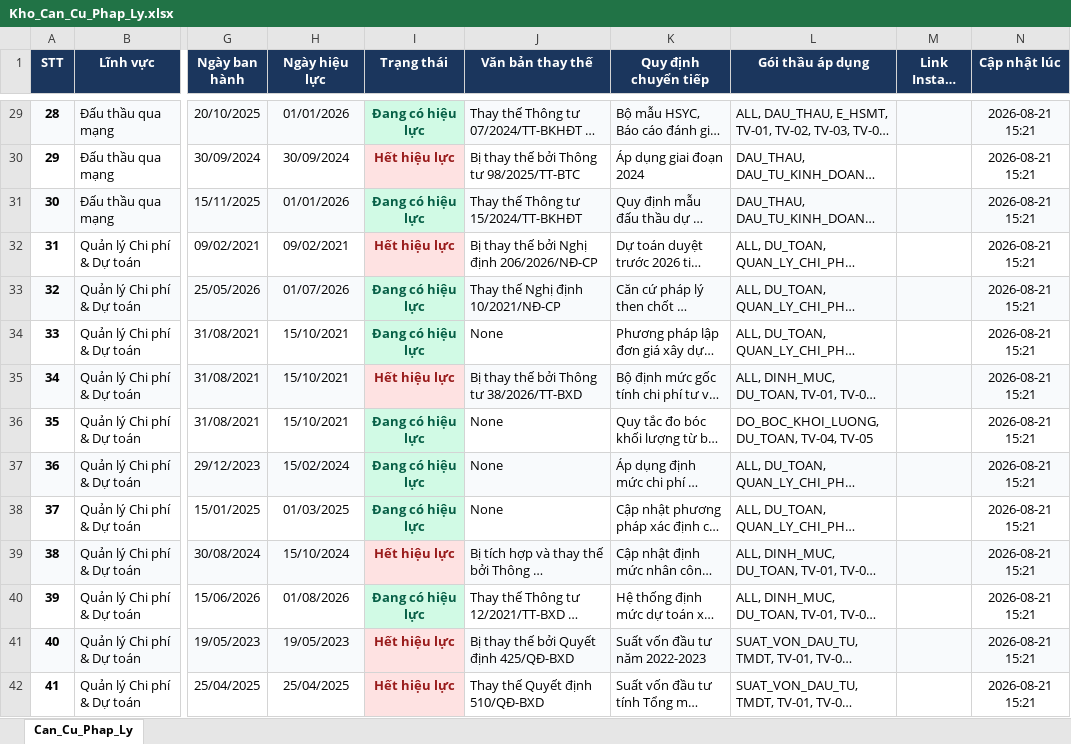
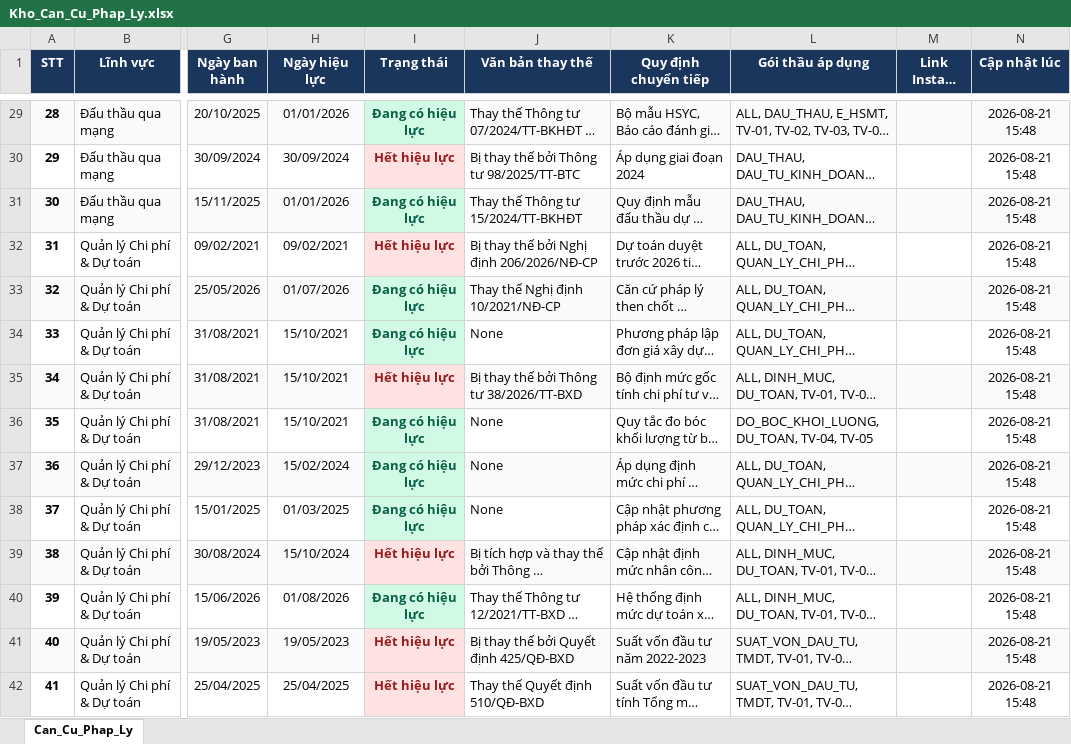
Before and after one commit to DiTrang6266/Thu-vien-PL, an Excel workbook: Kho_Can_Cu_Phap_Ly.xlsx, sheet Can_Cu_Phap_Ly, drawn as a sheet; only a part is shown, gaps mark what is left out; long unchanged cells end in …; values as stored, in another font and other column widths than the file's, no borders; the diff covers the shown part only; the diff names each change by its address in the sheet, - before the commit and + after, or states it on an @@ line.

```diff
--- a/Kho_Can_Cu_Phap_Ly.xlsx (sheet Can_Cu_Phap_Ly)
+++ b/Kho_Can_Cu_Phap_Ly.xlsx (sheet Can_Cu_Phap_Ly)
-N29:N42 (Cập nhật lúc): 2026-08-21 15:21
+N29:N42 (Cập nhật lúc): 2026-08-21 15:48
```
Also changed, not shown: 75 edited cells and cell formats elsewhere in this sheet, 6 other files.
